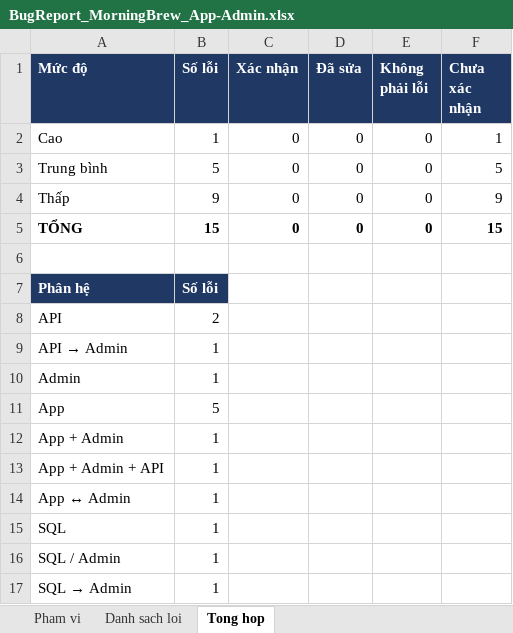
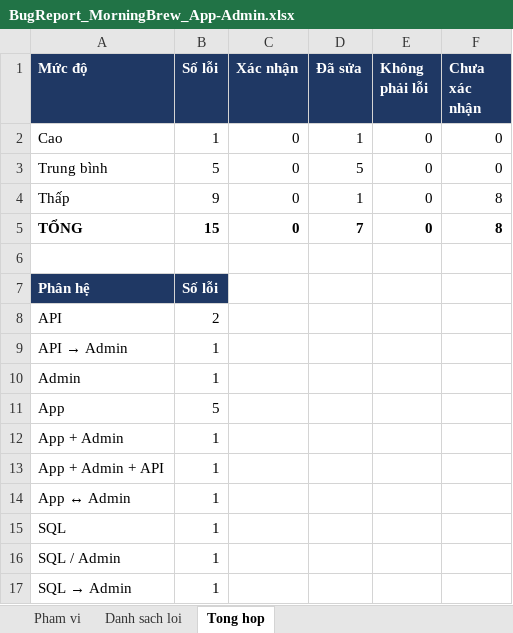
Before and after one commit to KhThB/MorningBrewCRM, an Excel workbook: docs/BugReport_MorningBrew_App-Admin.xlsx, sheet Tong hop, drawn as a sheet; values as stored, in another font and other column widths than the file's, no borders; the diff names each change by its address in the sheet, - before the commit and + after, or states it on an @@ line.

```diff
--- a/docs/BugReport_MorningBrew_App-Admin.xlsx (sheet Tong hop)
+++ b/docs/BugReport_MorningBrew_App-Admin.xlsx (sheet Tong hop)
-D2 (Đã sửa): 0
+D2 (Đã sửa): 1
-F2 (Chưa xác nhận): 1
+F2 (Chưa xác nhận): 0
-D3 (Đã sửa): 0
+D3 (Đã sửa): 5
-F3 (Chưa xác nhận): 5
+F3 (Chưa xác nhận): 0
-D4 (Đã sửa): 0
+D4 (Đã sửa): 1
-F4 (Chưa xác nhận): 9
+F4 (Chưa xác nhận): 8
-D5 (Đã sửa): 0
+D5 (Đã sửa): 7
-F5 (Chưa xác nhận): 15
+F5 (Chưa xác nhận): 8
```
Also changed, not shown: sheet Danh sach loi, sheet Pham vi, docs/TestCases_MorningBrew_Admin_GD1-4.xlsx.
